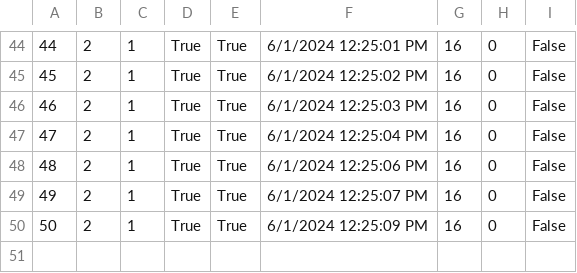
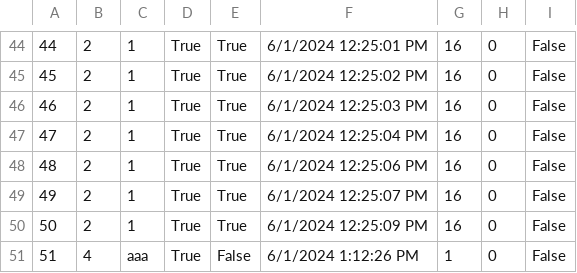
Before and after one commit to katarinap02/booking-application, a CSV file: Resources/Data/forum_comments.csv, drawn as a sheet; only a part is shown, gaps mark what is left out.

```diff
--- a/Resources/Data/forum_comments.csv
+++ b/Resources/Data/forum_comments.csv
@@ -50 +50,2 @@
 50|2|1|True|True|6/1/2024 12:25:09 PM|16|0|False
+51|4|aaa|True|False|6/1/2024 1:12:26 PM|1|0|False
```
Also changed, not shown: Resources/Data/forums.csv, 8 other files.
